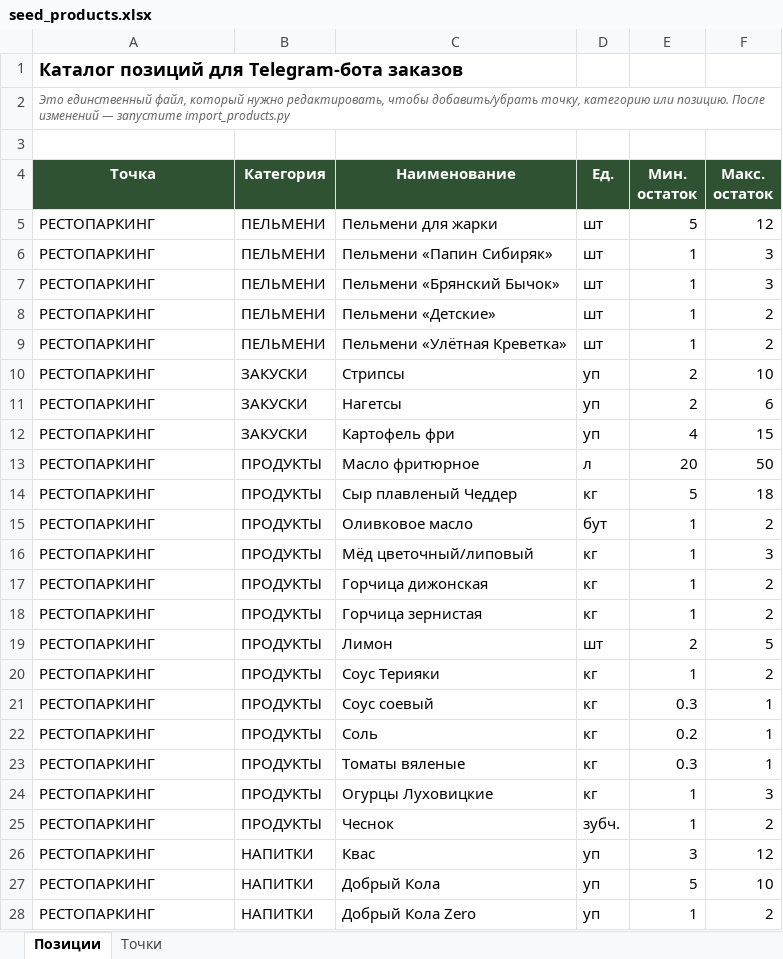
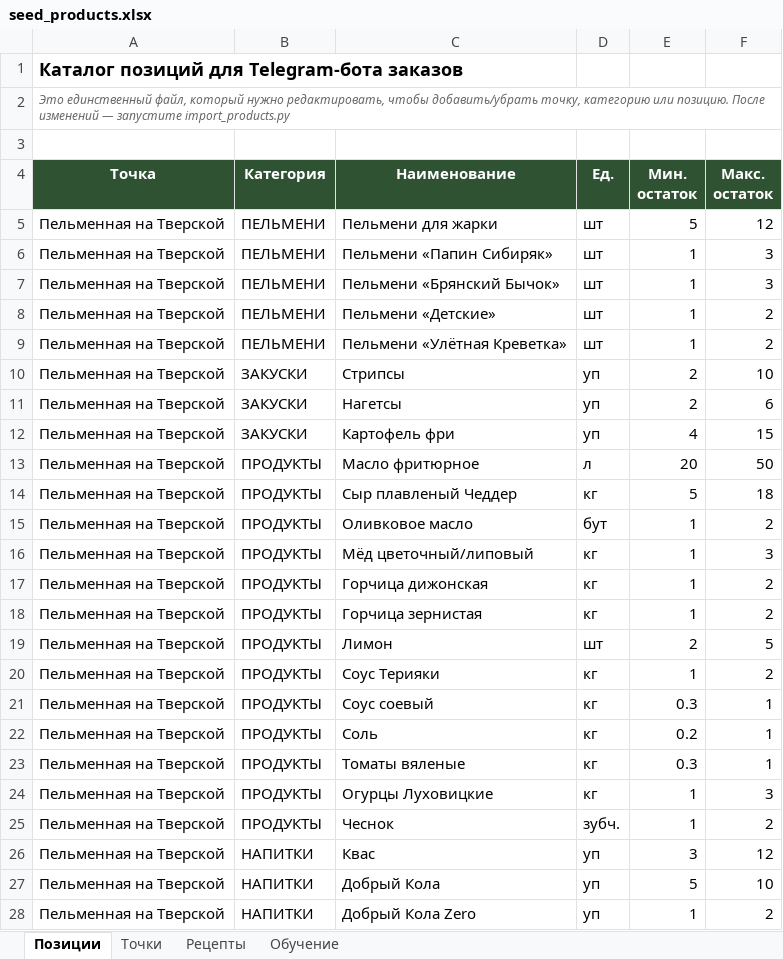
Before and after one commit to Siztla/order_bot, an Excel workbook: seed_products.xlsx, sheet Позиции, drawn as a sheet; only a part is shown; values as stored, in another font and other column widths than the file's, no borders; the diff covers the shown part only; the diff names each change by its address in the sheet, - before the commit and + after, or states it on an @@ line.

```diff
--- a/seed_products.xlsx (sheet Позиции)
+++ b/seed_products.xlsx (sheet Позиции)
+sheet tab: Рецепты
+sheet tab: Обучение
-A5:A28 (Точка): РЕСТОПАРКИНГ
+A5:A28 (Точка): Пельменная на Тверской
```
Also changed, not shown: other rows of this sheet, sheet Точки, 3 other files.
